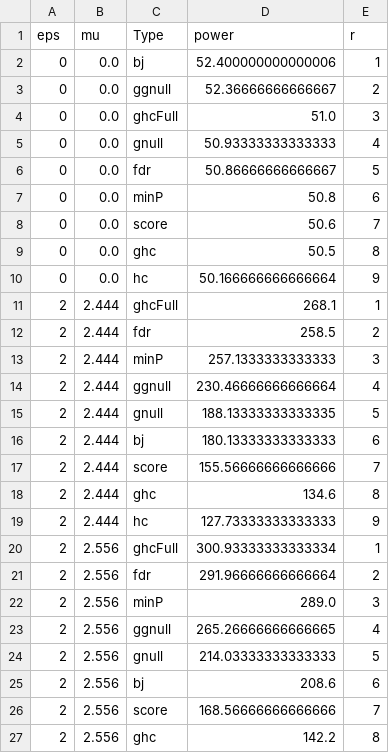
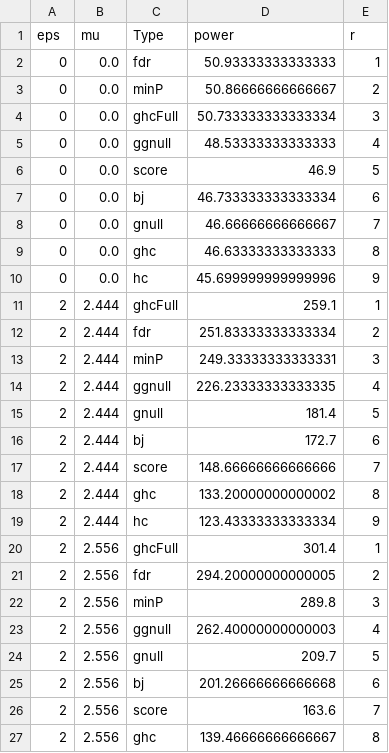
Before and after one commit to tayoakinbiyi/statgen, a CSV file: raw/raw-power-200-iid-ggnull-ghc-200.csv, drawn as a sheet; only a part is shown; the diff covers the shown part only.

Commit message:
running mouse data 500 to 5000 with off diag hist eps 1e-10

```diff
--- a/raw/raw-power-200-iid-ggnull-ghc-200.csv
+++ b/raw/raw-power-200-iid-ggnull-ghc-200.csv
@@ -1,27 +1,27 @@
 eps,mu,Type,power,r
-0,0.0,bj,52.400000000000006,1
-0,0.0,ggnull,52.36666666666667,2
-0,0.0,ghcFull,51.0,3
-0,0.0,gnull,50.93333333333333,4
-0,0.0,fdr,50.86666666666667,5
-0,0.0,minP,50.8,6
-0,0.0,score,50.6,7
-0,0.0,ghc,50.5,8
-0,0.0,hc,50.166666666666664,9
-2,2.444,ghcFull,268.1,1
-2,2.444,fdr,258.5,2
-2,2.444,minP,257.1333333333333,3
-2,2.444,ggnull,230.46666666666664,4
-2,2.444,gnull,188.13333333333335,5
-2,2.444,bj,180.13333333333333,6
-2,2.444,score,155.56666666666666,7
-2,2.444,ghc,134.6,8
-2,2.444,hc,127.73333333333333,9
-2,2.556,ghcFull,300.93333333333334,1
-2,2.556,fdr,291.96666666666664,2
-2,2.556,minP,289.0,3
-2,2.556,ggnull,265.26666666666665,4
-2,2.556,gnull,214.03333333333333,5
-2,2.556,bj,208.6,6
-2,2.556,score,168.56666666666666,7
-2,2.556,ghc,142.2,8
+0,0.0,fdr,50.93333333333333,1
+0,0.0,minP,50.86666666666667,2
+0,0.0,ghcFull,50.733333333333334,3
+0,0.0,ggnull,48.53333333333333,4
+0,0.0,score,46.9,5
+0,0.0,bj,46.733333333333334,6
+0,0.0,gnull,46.66666666666667,7
+0,0.0,ghc,46.63333333333333,8
+0,0.0,hc,45.699999999999996,9
+2,2.444,ghcFull,259.1,1
+2,2.444,fdr,251.83333333333334,2
+2,2.444,minP,249.33333333333331,3
+2,2.444,ggnull,226.23333333333335,4
+2,2.444,gnull,181.4,5
+2,2.444,bj,172.7,6
+2,2.444,score,148.66666666666666,7
+2,2.444,ghc,133.20000000000002,8
+2,2.444,hc,123.43333333333334,9
+2,2.556,ghcFull,301.4,1
+2,2.556,fdr,294.20000000000005,2
+2,2.556,minP,289.8,3
+2,2.556,ggnull,262.40000000000003,4
+2,2.556,gnull,209.7,5
+2,2.556,bj,201.26666666666668,6
+2,2.556,score,163.6,7
+2,2.556,ghc,139.46666666666667,8
```
Also changed, not shown: 166 edited cells elsewhere in this file, 15 other files.
